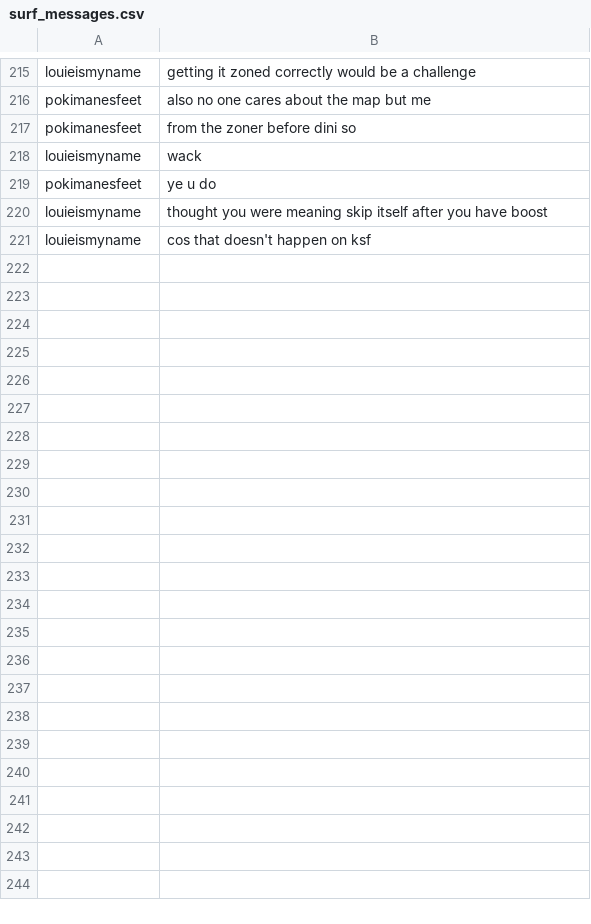
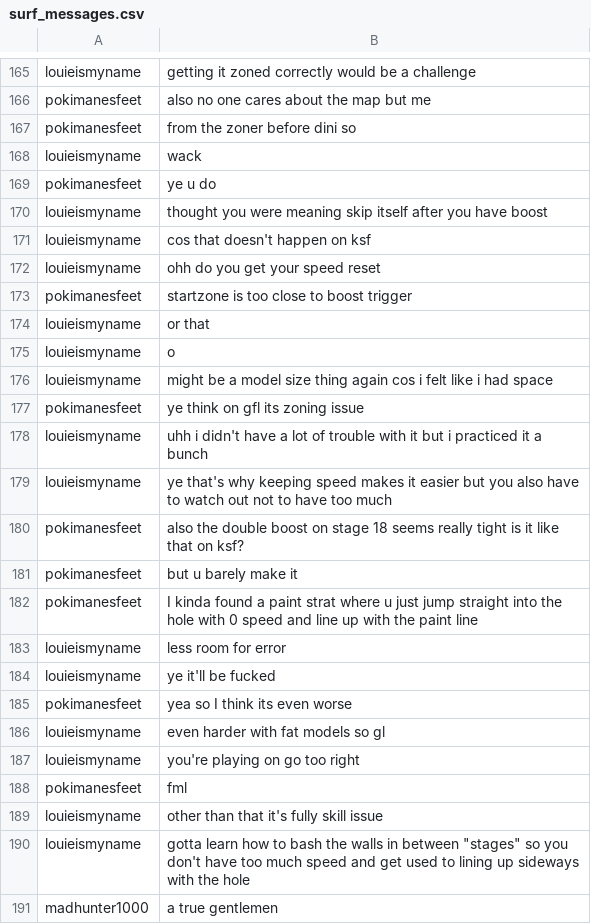
Before and after one commit to etuckerman/Discord_BOT_KSF_Scraper, a CSV file: surf_messages.csv, drawn as a sheet; only a part is shown, gaps mark what is left out; the diff covers the shown part only.

Commit message:
just ignore KSF Bot completely

```diff
--- a/surf_messages.csv
+++ b/surf_messages.csv
@@ -234 +177,21 @@ louieismyname,thought you were meaning skip itself after you have boost
 louieismyname,cos that doesn't happen on ksf
+louieismyname,ohh do you get your speed reset
+pokimanesfeet,startzone is too close to boost trigger
+louieismyname,or that
+louieismyname,o
+louieismyname,might be a model size thing again cos i felt like i had space
+pokimanesfeet,ye think on gfl its zoning issue
+louieismyname,uhh i didn't have a lot of trouble with it but i practiced it a bunch
+louieismyname,ye that's why keeping speed makes it easier but you also have to watch out not to have too much
+pokimanesfeet,also the double boost on stage 18 seems really tight is it like that on ksf?
+pokimanesfeet,but u barely make it
+pokimanesfeet,I kinda found a paint strat where u just jump straight into the hole with 0 speed and line up with the paint line
+louieismyname,less room for error
+louieismyname,ye it'll be fucked
+pokimanesfeet,yea so I think its even worse
+louieismyname,even harder with fat models so gl
+louieismyname,you're playing on go too right
+pokimanesfeet,fml
+louieismyname,other than that it's fully skill issue
+louieismyname,"gotta learn how to bash the walls in between ""stages"" so you don't have too much speed and get used to lining up sideways with the hole"
+madhunter1000,a true gentlemen
```
Also changed, not shown: 12 added rows and 50 removed rows elsewhere in this file, 1 other file.
